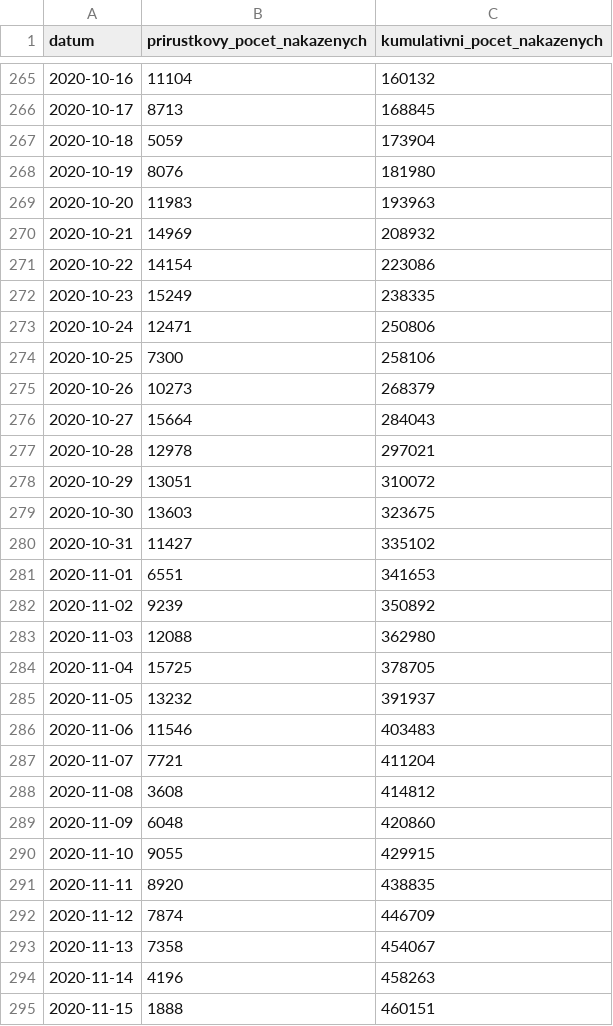
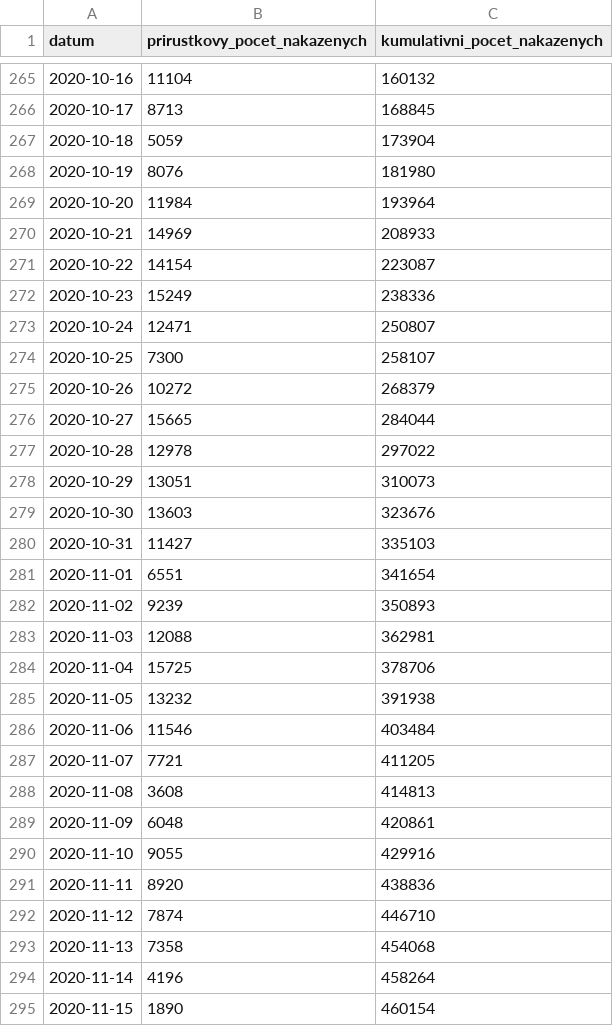
Before and after one commit to michalskop/mzcr-cz-covid-19-data, a CSV file: nakaza.csv, drawn as a sheet; only a part is shown, gaps mark what is left out; the diff covers the shown part only.

```diff
--- a/nakaza.csv
+++ b/nakaza.csv
@@ -268,28 +268,28 @@
 2020-10-19,8076,181980
-2020-10-20,11983,193963
-2020-10-21,14969,208932
-2020-10-22,14154,223086
-2020-10-23,15249,238335
-2020-10-24,12471,250806
-2020-10-25,7300,258106
-2020-10-26,10273,268379
-2020-10-27,15664,284043
-2020-10-28,12978,297021
-2020-10-29,13051,310072
-2020-10-30,13603,323675
-2020-10-31,11427,335102
-2020-11-01,6551,341653
-2020-11-02,9239,350892
-2020-11-03,12088,362980
-2020-11-04,15725,378705
-2020-11-05,13232,391937
-2020-11-06,11546,403483
-2020-11-07,7721,411204
-2020-11-08,3608,414812
-2020-11-09,6048,420860
-2020-11-10,9055,429915
-2020-11-11,8920,438835
-2020-11-12,7874,446709
-2020-11-13,7358,454067
-2020-11-14,4196,458263
-2020-11-15,1888,460151
+2020-10-20,11984,193964
+2020-10-21,14969,208933
+2020-10-22,14154,223087
+2020-10-23,15249,238336
+2020-10-24,12471,250807
+2020-10-25,7300,258107
+2020-10-26,10272,268379
+2020-10-27,15665,284044
+2020-10-28,12978,297022
+2020-10-29,13051,310073
+2020-10-30,13603,323676
+2020-10-31,11427,335103
+2020-11-01,6551,341654
+2020-11-02,9239,350893
+2020-11-03,12088,362981
+2020-11-04,15725,378706
+2020-11-05,13232,391938
+2020-11-06,11546,403484
+2020-11-07,7721,411205
+2020-11-08,3608,414813
+2020-11-09,6048,420861
+2020-11-10,9055,429916
+2020-11-11,8920,438836
+2020-11-12,7874,446710
+2020-11-13,7358,454068
+2020-11-14,4196,458264
+2020-11-15,1890,460154
```
Also changed, not shown: 12 edited cells elsewhere in this file, kraj-okres-nakazeni-vyleceni-umrti.csv, nakazeni-vyleceni-umrti-testy.csv, 2 other files.
